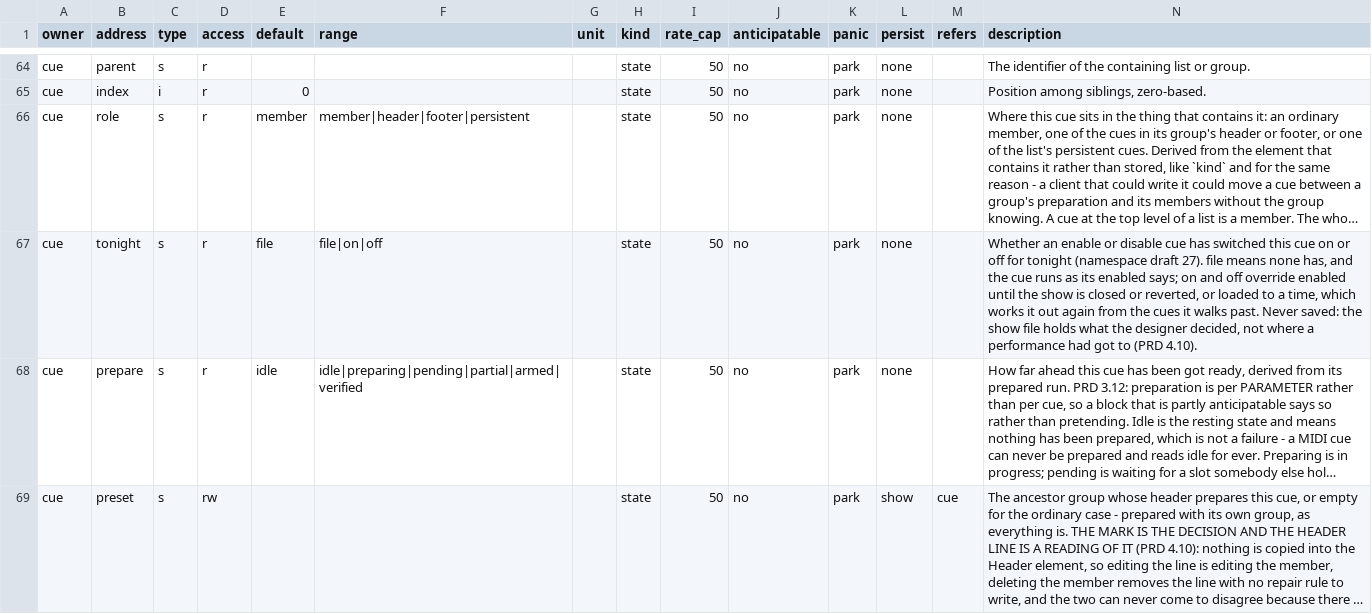
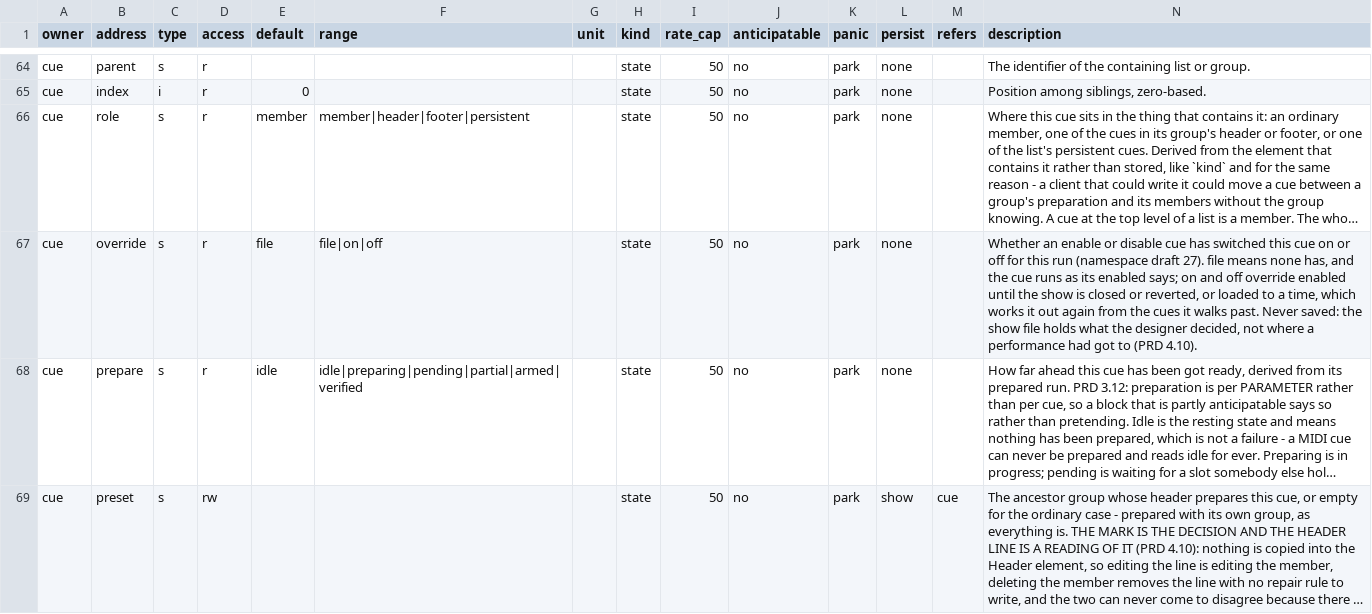
Before and after one commit to pob31/go.dot, a CSV file: docs/parameters/godot-parameters.csv, drawn as a sheet; only a part is shown, gaps mark what is left out; long unchanged cells end in …; the diff covers the shown part only; the diff names each change by its address in the sheet, - before the commit and + after, or states it on an @@ line.

```diff
--- a/docs/parameters/godot-parameters.csv
+++ b/docs/parameters/godot-parameters.csv
-B67 (address): tonight
+B67 (address): override
-N67 (description): …off for tonight (namespace draft…
+N67 (description): …off for this run (namespace draft…
```
Also changed, not shown: 1 edited cell elsewhere in this file, 28 other files.
